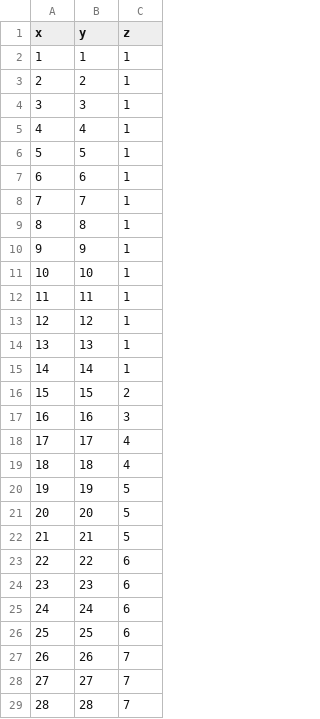
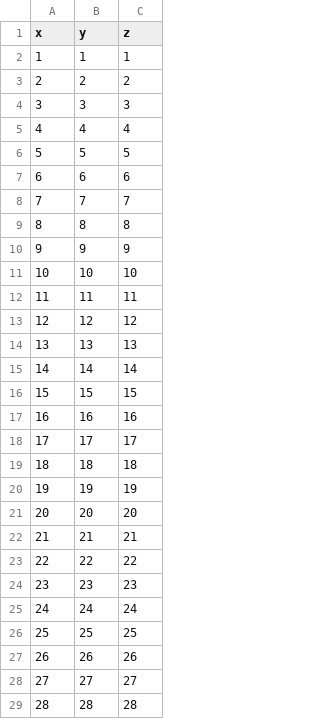
Before and after one commit to imbaguanxin/cppAstar, a CSV file: dataScripts/data/cpp_astar_path.csv, drawn as a sheet; only a part is shown; the diff covers the shown part only.

```diff
--- a/dataScripts/data/cpp_astar_path.csv
+++ b/dataScripts/data/cpp_astar_path.csv
@@ -2,28 +2,28 @@ x,y,z
 1,1,1
-2,2,1
-3,3,1
-4,4,1
-5,5,1
-6,6,1
-7,7,1
-8,8,1
-9,9,1
-10,10,1
-11,11,1
-12,12,1
-13,13,1
-14,14,1
-15,15,2
-16,16,3
-17,17,4
-18,18,4
-19,19,5
-20,20,5
-21,21,5
-22,22,6
-23,23,6
-24,24,6
-25,25,6
-26,26,7
-27,27,7
-28,28,7
+2,2,2
+3,3,3
+4,4,4
+5,5,5
+6,6,6
+7,7,7
+8,8,8
+9,9,9
+10,10,10
+11,11,11
+12,12,12
+13,13,13
+14,14,14
+15,15,15
+16,16,16
+17,17,17
+18,18,18
+19,19,19
+20,20,20
+21,21,21
+22,22,22
+23,23,23
+24,24,24
+25,25,25
+26,26,26
+27,27,27
+28,28,28
```
Also changed, not shown: 81 edited cells elsewhere in this file, 9 other files.
